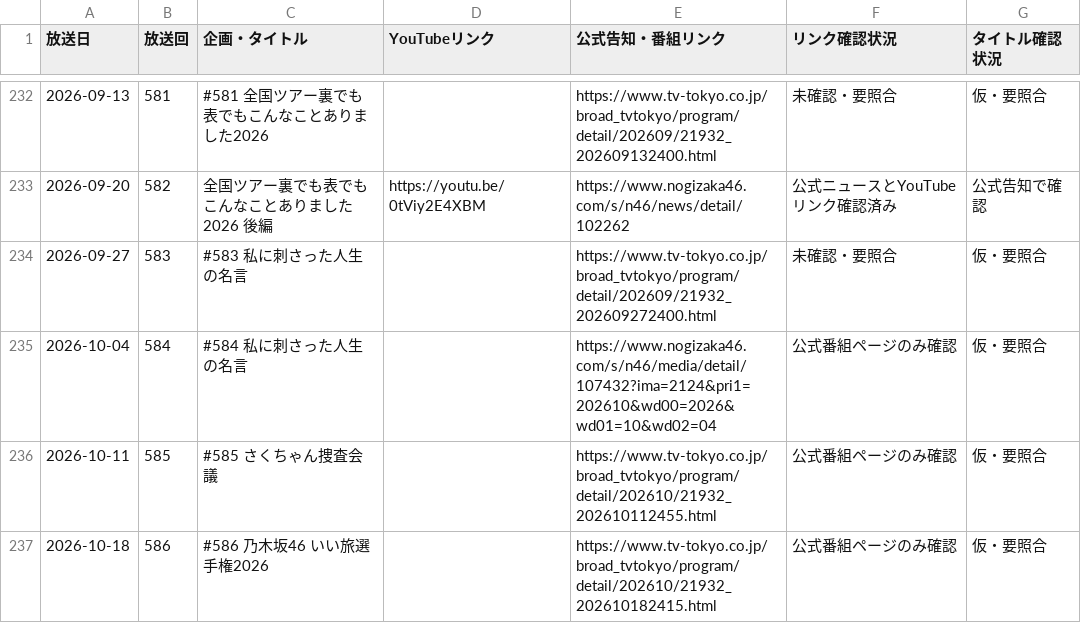
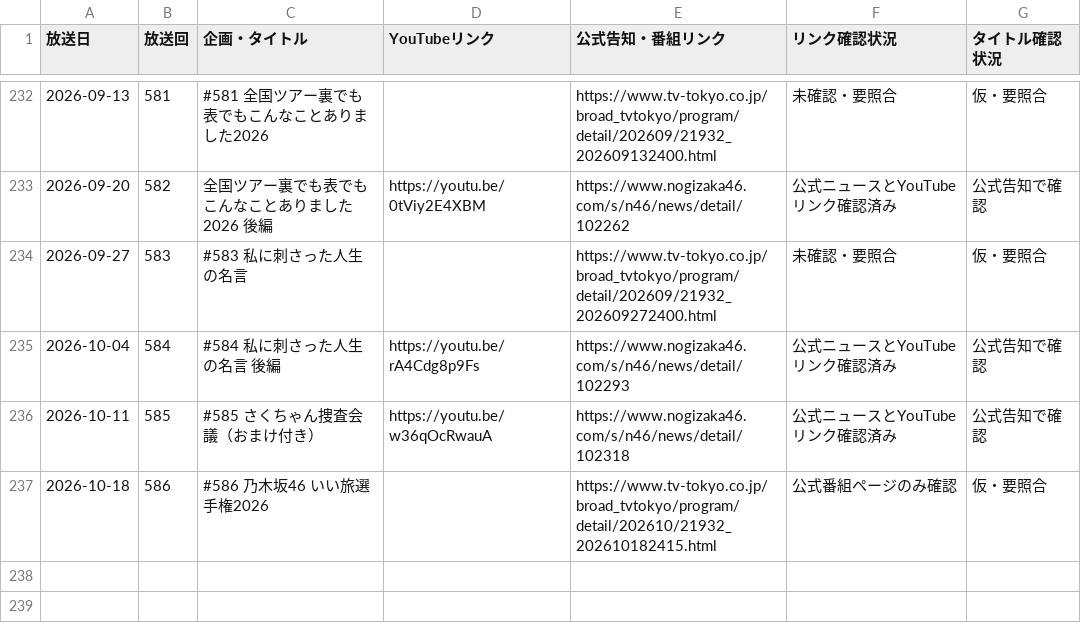
Before and after one commit to gotottoto/iokimao-fan-site, a CSV file: data/nogichuu_episodes_review.csv, drawn as a sheet; only a part is shown, gaps mark what is left out.

Commit message:
Update verified official YouTube links for latest episodes

```diff
--- a/data/nogichuu_episodes_review.csv
+++ b/data/nogichuu_episodes_review.csv
@@ -234,4 +234,4 @@
 2026-09-27,583,#583 私に刺さった人生の名言,,https://www.tv-tokyo.co.jp/broad_tvtokyo/program/detail/202609/21932_202609272400.html,未確認・要照合,仮・要照合
-2026-10-04,584,#584 私に刺さった人生の名言,,https://www.nogizaka46.com/s/n46/media/detail/107432?ima=2124&pri1=202610&wd00=2026&wd01=10&wd02=04,公式番組ページのみ確認,仮・要照合
-2026-10-11,585,#585 さくちゃん捜査会議,,https://www.tv-tokyo.co.jp/broad_tvtokyo/program/detail/202610/21932_202610112455.html,公式番組ページのみ確認,仮・要照合
+2026-10-04,584,#584 私に刺さった人生の名言 後編,https://youtu.be/rA4Cdg8p9Fs,https://www.nogizaka46.com/s/n46/news/detail/102293,公式ニュースとYouTubeリンク確認済み,公式告知で確認
+2026-10-11,585,#585 さくちゃん捜査会議（おまけ付き）,https://youtu.be/w36qOcRwauA,https://www.nogizaka46.com/s/n46/news/detail/102318,公式ニュースとYouTubeリンク確認済み,公式告知で確認
 2026-10-18,586,#586 乃木坂46 いい旅選手権2026,,https://www.tv-tokyo.co.jp/broad_tvtokyo/program/detail/202610/21932_202610182415.html,公式番組ページのみ確認,仮・要照合
```
